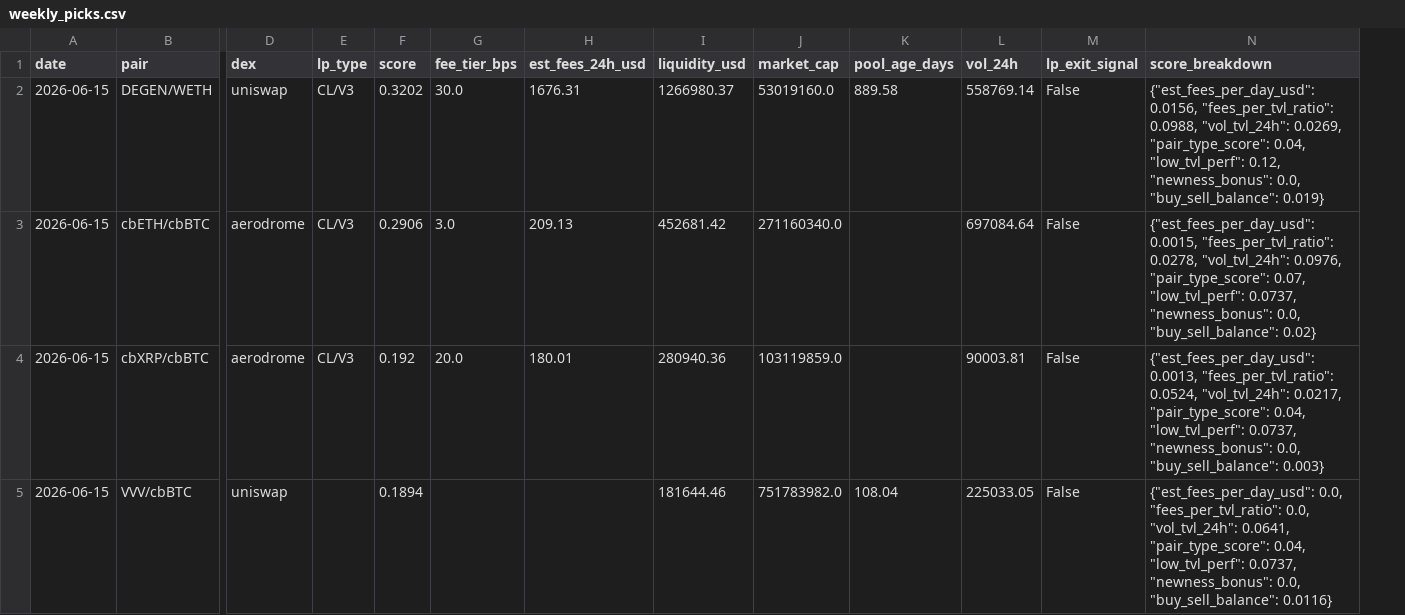
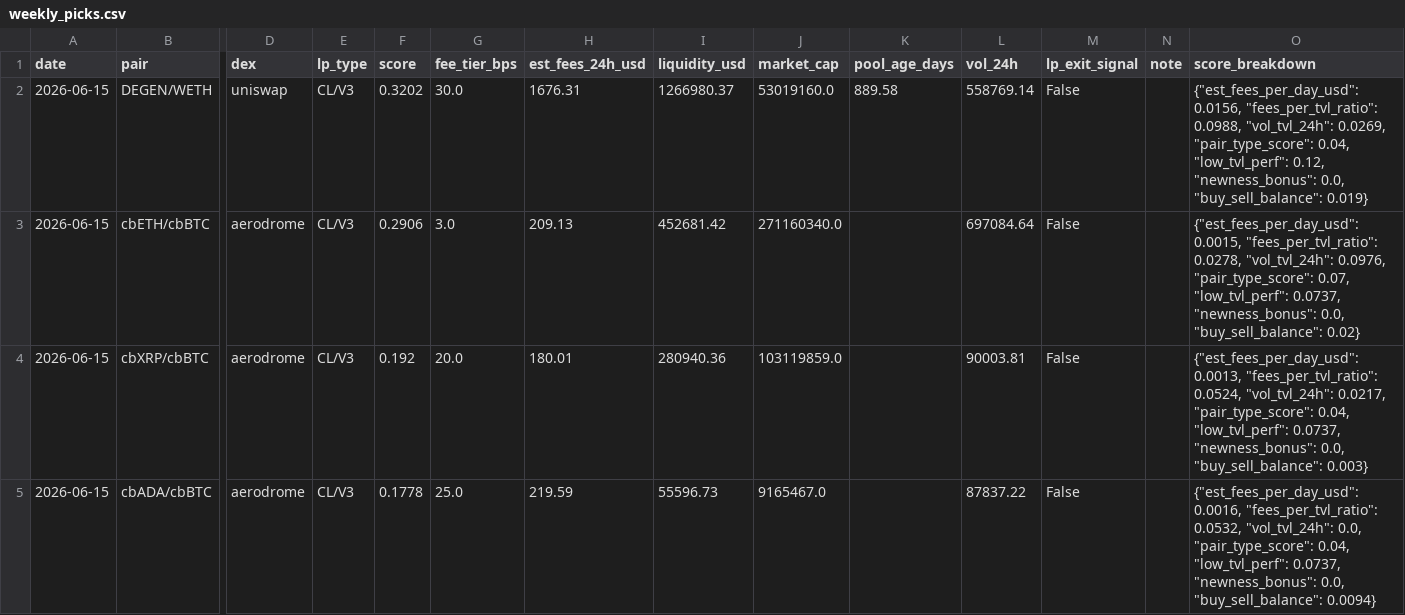
Before and after one commit to RichJamo/hydrex-lp-selection, a CSV file: data/weekly_picks.csv, drawn as a sheet; only a part is shown, gaps mark what is left out; removed rows and columns are numbered as before the commit, all else as after; rows hold the shown columns only; the diff names each change by its address in the sheet, - before the commit and + after, or states it on an @@ line.

```diff
--- a/data/weekly_picks.csv
+++ b/data/weekly_picks.csv
+column N (note), empty
-row 5: 2026-06-15 | VVV/cbBTC | uniswap |  | 0.1894 |  |  | 181644.46 | 751783982.0 | 108.04 | 225033.05 | False | {"est_fees_per_day_usd": 0.0, "fees_per_tvl_ratio": 0.0, "vol_tvl_24h": 0.0641, "pair_type_score": 0.04, "low_tvl_perf": 0.0737, "newness_bonus": 0.0, "buy_sell_balance": 0.0116}
+row 5: 2026-06-15 | cbADA/cbBTC | aerodrome | CL/V3 | 0.1778 | 25.0 | 219.59 | 55596.73 | 9165467.0 |  | 87837.22 | False |  | {"est_fees_per_day_usd": 0.0016, "fees_per_tvl_ratio": 0.0532, "vol_tvl_24h": 0.0, "pair_type_score": 0.04, "low_tvl_perf": 0.0737, "newness_bonus": 0.0, "buy_sell_balance": 0.0094}
```
Also changed, not shown: 1 other file.
